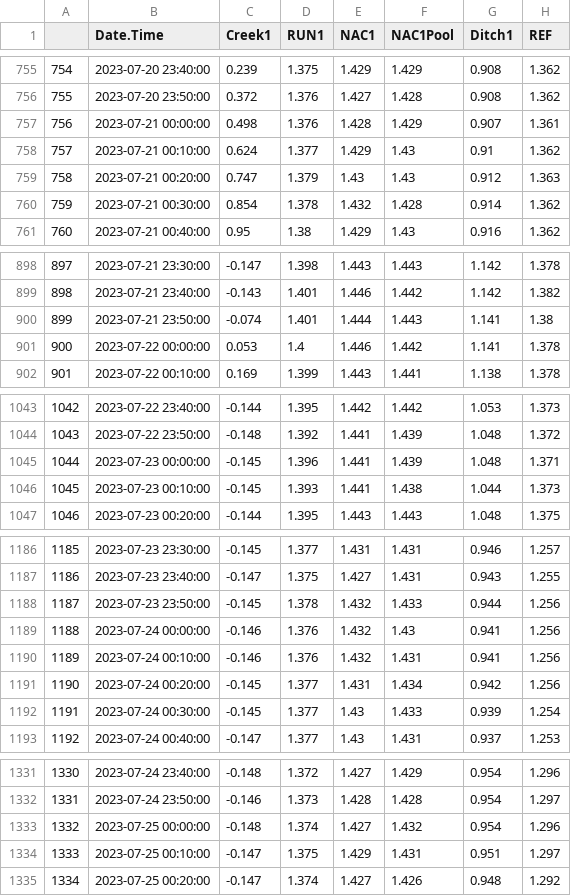
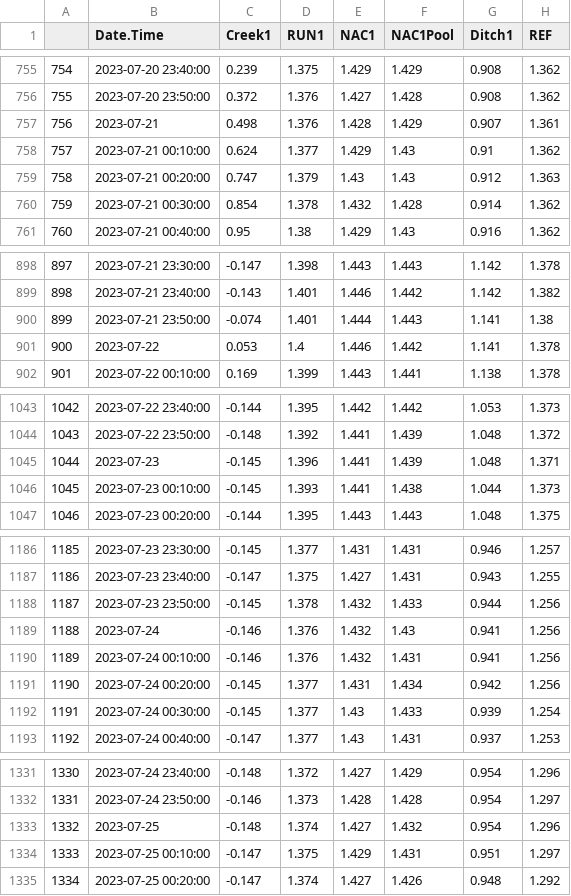
Before and after one commit to Wetland-Botanist/Water-Level-Elevations, a CSV file: Formatted Datasets/ Example WLR Formatted Dataset.csv, drawn as a sheet; only a part is shown, gaps mark what is left out; the diff covers the shown part only; the diff names each change by its address in the sheet, - before the commit and + after, or states it on an @@ line.

```diff
--- a/Formatted Datasets/ Example WLR Formatted Dataset.csv
+++ b/Formatted Datasets/ Example WLR Formatted Dataset.csv
-B757 (Date.Time): 2023-07-21 00:00:00
+B757 (Date.Time): 2023-07-21
-B901 (Date.Time): 2023-07-22 00:00:00
+B901 (Date.Time): 2023-07-22
-B1045 (Date.Time): 2023-07-23 00:00:00
+B1045 (Date.Time): 2023-07-23
-B1189 (Date.Time): 2023-07-24 00:00:00
+B1189 (Date.Time): 2023-07-24
-B1333 (Date.Time): 2023-07-25 00:00:00
+B1333 (Date.Time): 2023-07-25
```
Also changed, not shown: 25 edited cells elsewhere in this file, 4 other files.
